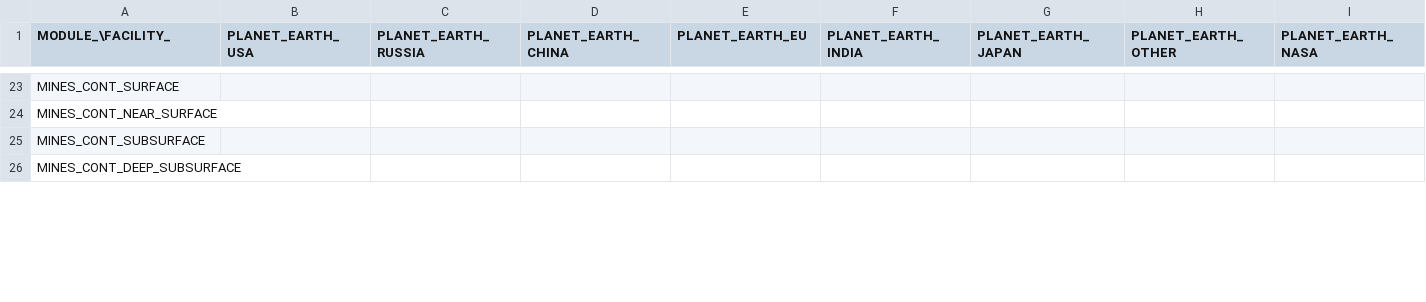
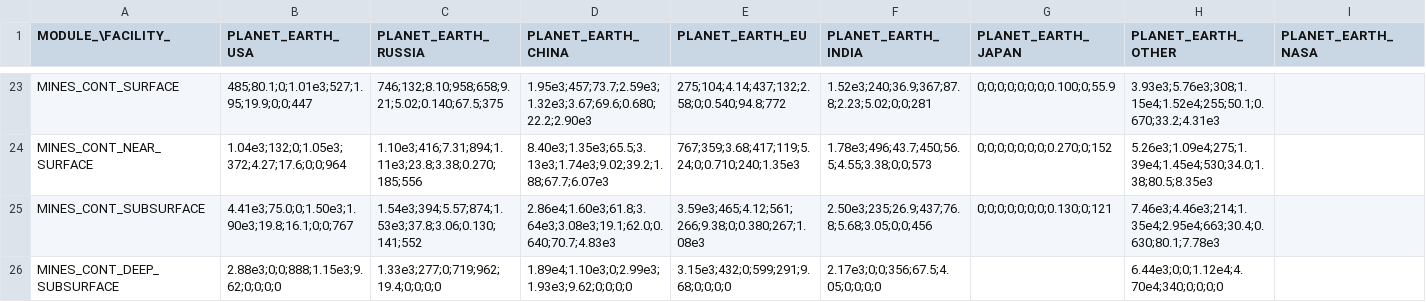
Before and after one commit to t2civ/astropolis_research, a TSV file: tables/facilities_modules.tsv, drawn as a sheet; only a part is shown, gaps mark what is left out; the diff covers the shown part only; the diff names each change by its address in the sheet, - before the commit and + after, or states it on an @@ line.

```diff
--- a/tables/facilities_modules.tsv
+++ b/tables/facilities_modules.tsv
-B23 (PLANET_EARTH_USA): (empty)
+B23 (PLANET_EARTH_USA): 485;80.1;0;1.01e3;527;1.95;19.9;0;0;447
-C23 (PLANET_EARTH_RUSSIA): (empty)
+C23 (PLANET_EARTH_RUSSIA): 746;132;8.10;958;658;9.21;5.02;0.140;67.5;375
-D23 (PLANET_EARTH_CHINA): (empty)
+D23 (PLANET_EARTH_CHINA): 1.95e3;457;73.7;2.59e3;1.32e3;3.67;69.6;0.680;22.2;2.90e3
-E23 (PLANET_EARTH_EU): (empty)
+E23 (PLANET_EARTH_EU): 275;104;4.14;437;132;2.58;0;0.540;94.8;772
-F23 (PLANET_EARTH_INDIA): (empty)
+F23 (PLANET_EARTH_INDIA): 1.52e3;240;36.9;367;87.8;2.23;5.02;0;0;281
-G23 (PLANET_EARTH_JAPAN): (empty)
+G23 (PLANET_EARTH_JAPAN): 0;0;0;0;0;0;0;0.100;0;55.9
-H23 (PLANET_EARTH_OTHER): (empty)
+H23 (PLANET_EARTH_OTHER): 3.93e3;5.76e3;308;1.15e4;1.52e4;255;50.1;0.670;33.2;4.31e3
-B24 (PLANET_EARTH_USA): (empty)
+B24 (PLANET_EARTH_USA): 1.04e3;132;0;1.05e3;372;4.27;17.6;0;0;964
-C24 (PLANET_EARTH_RUSSIA): (empty)
+C24 (PLANET_EARTH_RUSSIA): 1.10e3;416;7.31;894;1.11e3;23.8;3.38;0.270;185;556
-D24 (PLANET_EARTH_CHINA): (empty)
+D24 (PLANET_EARTH_CHINA): 8.40e3;1.35e3;65.5;3.13e3;1.74e3;9.02;39.2;1.88;67.7;6.07e3
-E24 (PLANET_EARTH_EU): (empty)
+E24 (PLANET_EARTH_EU): 767;359;3.68;417;119;5.24;0;0.710;240;1.35e3
-F24 (PLANET_EARTH_INDIA): (empty)
+F24 (PLANET_EARTH_INDIA): 1.78e3;496;43.7;450;56.5;4.55;3.38;0;0;573
-G24 (PLANET_EARTH_JAPAN): (empty)
+G24 (PLANET_EARTH_JAPAN): 0;0;0;0;0;0;0;0.270;0;152
-H24 (PLANET_EARTH_OTHER): (empty)
+H24 (PLANET_EARTH_OTHER): 5.26e3;1.09e4;275;1.39e4;1.45e4;530;34.0;1.38;80.5;8.35e3
-B25 (PLANET_EARTH_USA): (empty)
+B25 (PLANET_EARTH_USA): 4.41e3;75.0;0;1.50e3;1.90e3;19.8;16.1;0;0;767
-C25 (PLANET_EARTH_RUSSIA): (empty)
+C25 (PLANET_EARTH_RUSSIA): 1.54e3;394;5.57;874;1.53e3;37.8;3.06;0.130;141;552
-D25 (PLANET_EARTH_CHINA): (empty)
+D25 (PLANET_EARTH_CHINA): 2.86e4;1.60e3;61.8;3.64e3;3.08e3;19.1;62.0;0.640;70.7;4.83e3
-E25 (PLANET_EARTH_EU): (empty)
+E25 (PLANET_EARTH_EU): 3.59e3;465;4.12;561;266;9.38;0;0.380;267;1.08e3
-F25 (PLANET_EARTH_INDIA): (empty)
+F25 (PLANET_EARTH_INDIA): 2.50e3;235;26.9;437;76.8;5.68;3.05;0;0;456
-G25 (PLANET_EARTH_JAPAN): (empty)
+G25 (PLANET_EARTH_JAPAN): 0;0;0;0;0;0;0;0.130;0;121
-H25 (PLANET_EARTH_OTHER): (empty)
+H25 (PLANET_EARTH_OTHER): 7.46e3;4.46e3;214;1.35e4;2.95e4;663;30.4;0.630;80.1;7.78e3
-B26 (PLANET_EARTH_USA): (empty)
+B26 (PLANET_EARTH_USA): 2.88e3;0;0;888;1.15e3;9.62;0;0;0;0
-C26 (PLANET_EARTH_RUSSIA): (empty)
+C26 (PLANET_EARTH_RUSSIA): 1.33e3;277;0;719;962;19.4;0;0;0;0
-D26 (PLANET_EARTH_CHINA): (empty)
+D26 (PLANET_EARTH_CHINA): 1.89e4;1.10e3;0;2.99e3;1.93e3;9.62;0;0;0;0
-E26 (PLANET_EARTH_EU): (empty)
+E26 (PLANET_EARTH_EU): 3.15e3;432;0;599;291;9.68;0;0;0;0
-F26 (PLANET_EARTH_INDIA): (empty)
+F26 (PLANET_EARTH_INDIA): 2.17e3;0;0;356;67.5;4.05;0;0;0;0
-H26 (PLANET_EARTH_OTHER): (empty)
+H26 (PLANET_EARTH_OTHER): 6.44e3;0;0;1.12e4;4.70e4;340;0;0;0;0
```
Also changed, not shown: 68 edited cells elsewhere in this file, tables/facilities_operations.tsv, tables/modules.tsv, 1 other file.
